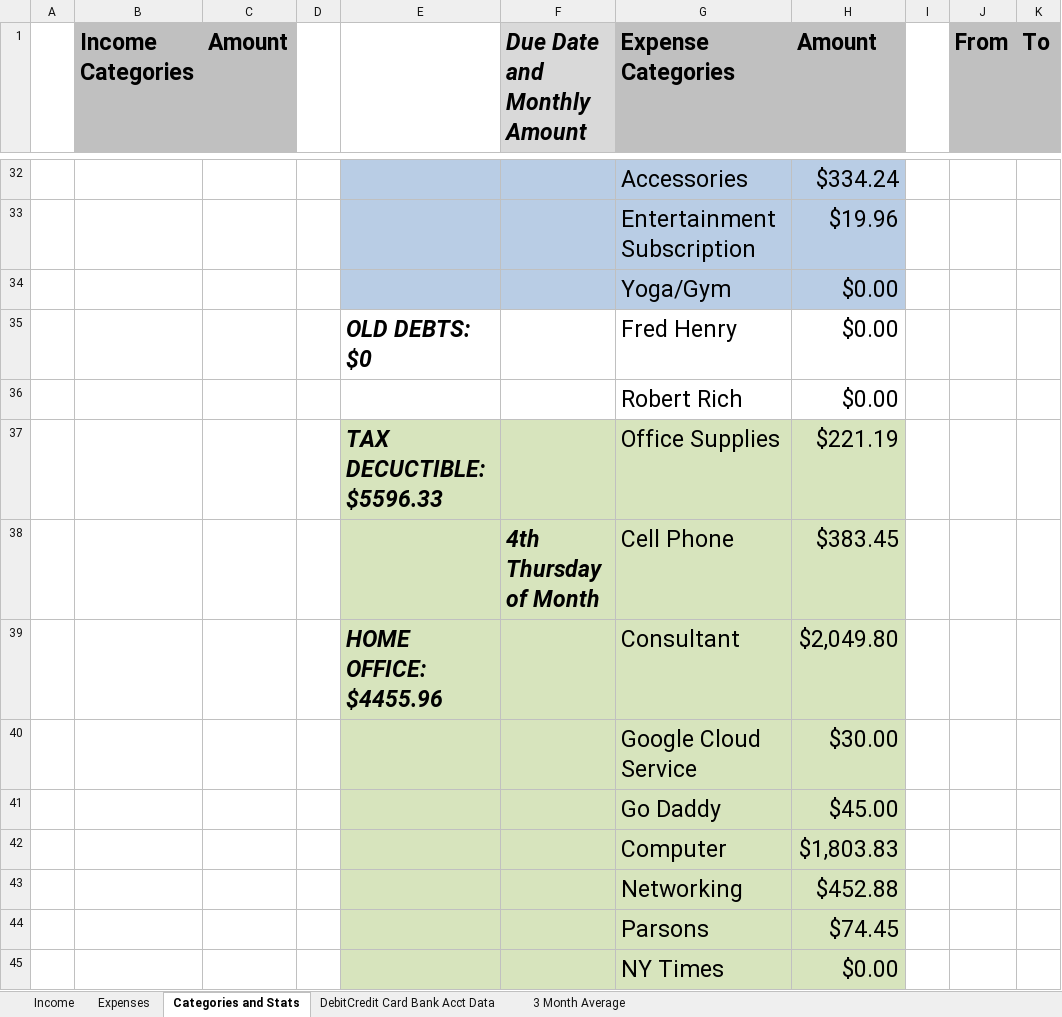
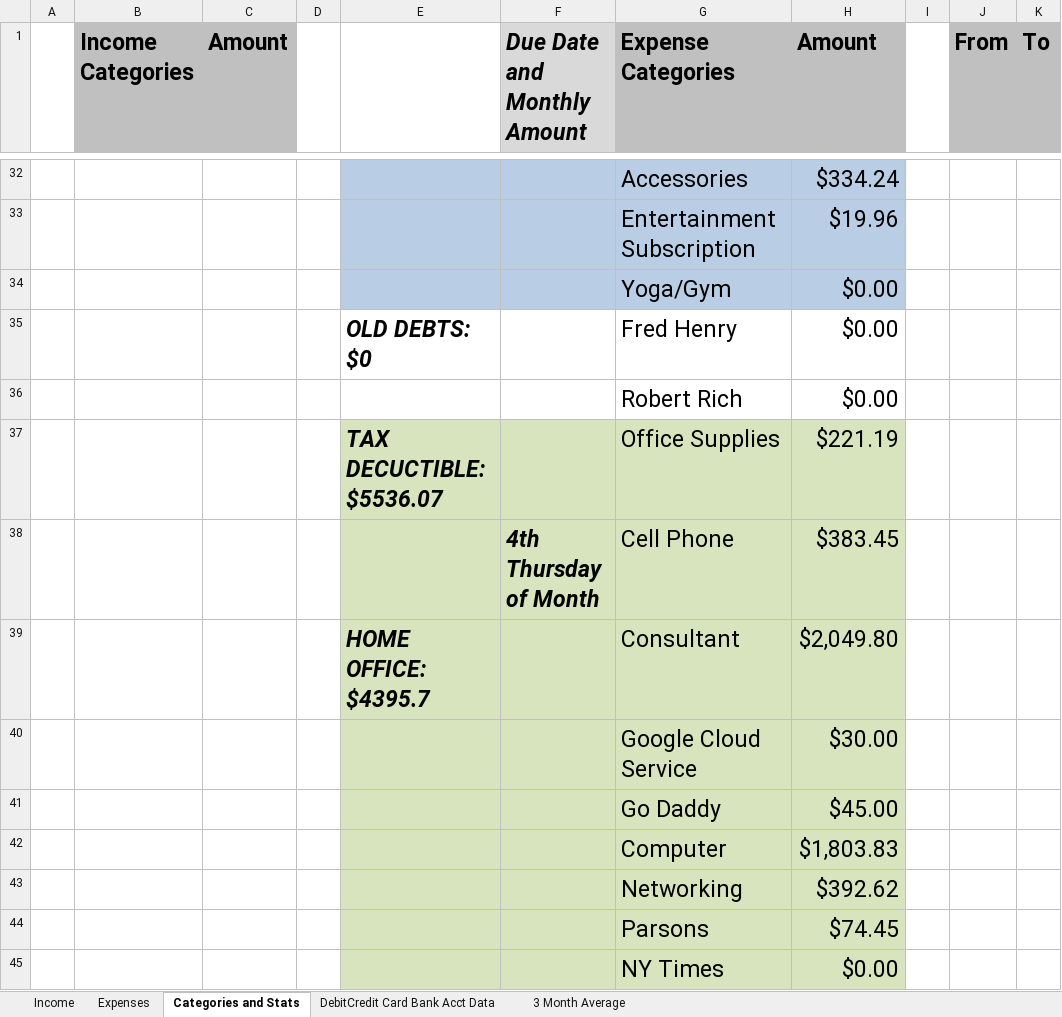
Before and after one commit to juanalduey/Cecilia-Metheny, an Excel workbook: CM Sheet (by Juan Alduey).xlsm, sheet Categories and Stats, drawn as a sheet; only a part is shown, gaps mark what is left out; values as stored, in another font and other column widths than the file's, no borders; conditional formats not drawn; the diff covers the shown part only; the diff names each change by its address in the sheet, - before the commit and + after, or states it on an @@ line.

```diff
--- a/CM Sheet (by Juan Alduey).xlsm (sheet Categories and Stats)
+++ b/CM Sheet (by Juan Alduey).xlsm (sheet Categories and Stats)
-E37: TAX DECUCTIBLE: $5596.33
+E37: TAX DECUCTIBLE: $5536.07
-E39: HOME OFFICE: $4455.96
+E39: HOME OFFICE: $4395.7
-H43 (Amount): $452.88
+H43 (Amount): $392.62
```
Also changed, not shown: 1 added row, 1 removed row and 13 edited cells elsewhere in this sheet, sheet Expenses, sheet Income, sheet 3 Month Average, 1 other file.
